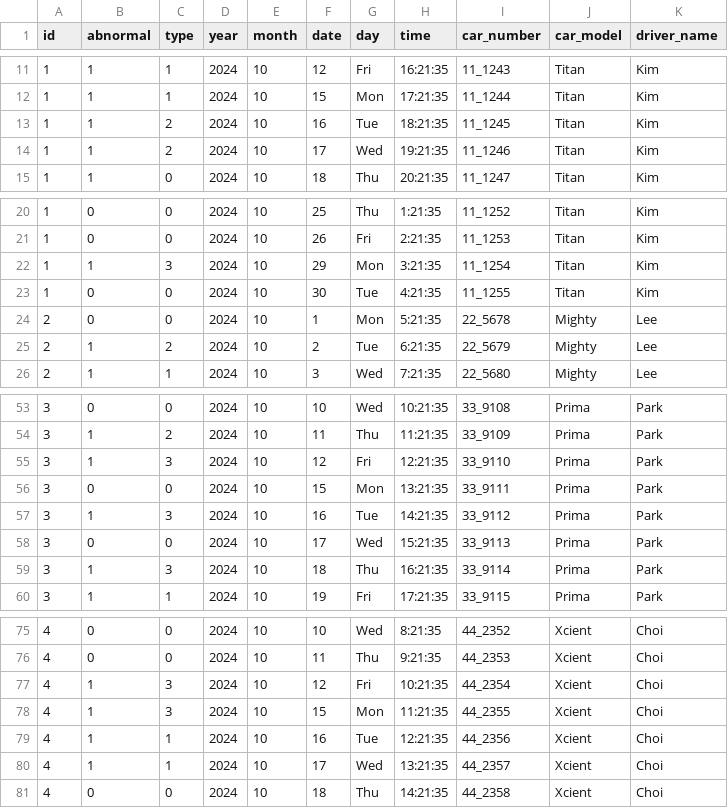
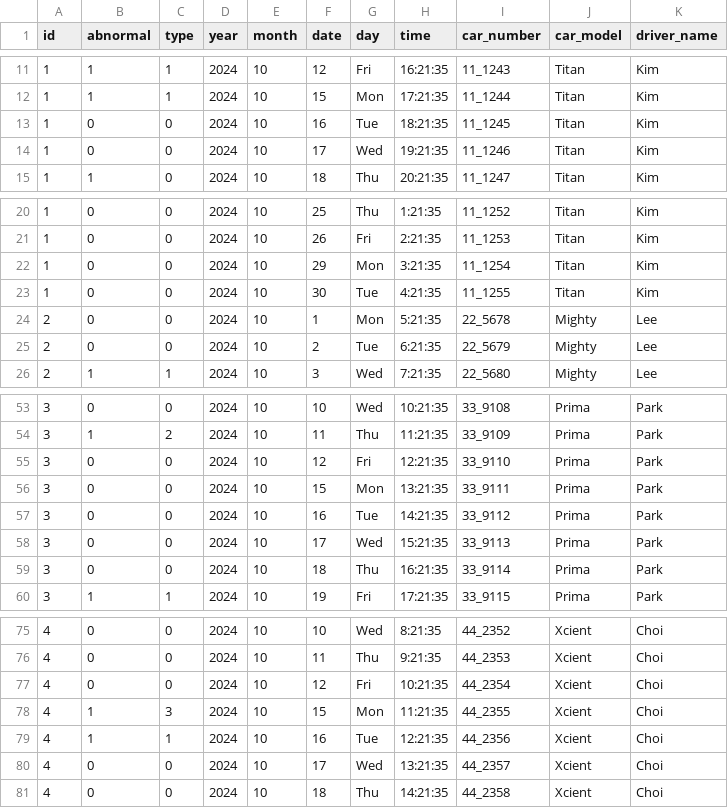
Before and after one commit to seonseono/hackerthon_Baekkyung, a CSV file: data/data.csv, drawn as a sheet; only a part is shown, gaps mark what is left out; the diff covers the shown part only.

Commit message:
update data

```diff
--- a/data/data.csv
+++ b/data/data.csv
@@ -12,4 +12,4 @@
 1,1,1,2024,10,15,Mon,17:21:35,11_1244,Titan,Kim
-1,1,2,2024,10,16,Tue,18:21:35,11_1245,Titan,Kim
-1,1,2,2024,10,17,Wed,19:21:35,11_1246,Titan,Kim
+1,0,0,2024,10,16,Tue,18:21:35,11_1245,Titan,Kim
+1,0,0,2024,10,17,Wed,19:21:35,11_1246,Titan,Kim
 1,1,0,2024,10,18,Thu,20:21:35,11_1247,Titan,Kim
@@ -21,6 +21,6 @@
 1,0,0,2024,10,26,Fri,2:21:35,11_1253,Titan,Kim
-1,1,3,2024,10,29,Mon,3:21:35,11_1254,Titan,Kim
+1,0,0,2024,10,29,Mon,3:21:35,11_1254,Titan,Kim
 1,0,0,2024,10,30,Tue,4:21:35,11_1255,Titan,Kim
 2,0,0,2024,10,1,Mon,5:21:35,22_5678,Mighty,Lee
-2,1,2,2024,10,2,Tue,6:21:35,22_5679,Mighty,Lee
+2,0,0,2024,10,2,Tue,6:21:35,22_5679,Mighty,Lee
 2,1,1,2024,10,3,Wed,7:21:35,22_5680,Mighty,Lee
@@ -54,7 +54,7 @@
 3,1,2,2024,10,11,Thu,11:21:35,33_9109,Prima,Park
-3,1,3,2024,10,12,Fri,12:21:35,33_9110,Prima,Park
+3,0,0,2024,10,12,Fri,12:21:35,33_9110,Prima,Park
 3,0,0,2024,10,15,Mon,13:21:35,33_9111,Prima,Park
-3,1,3,2024,10,16,Tue,14:21:35,33_9112,Prima,Park
+3,0,0,2024,10,16,Tue,14:21:35,33_9112,Prima,Park
 3,0,0,2024,10,17,Wed,15:21:35,33_9113,Prima,Park
-3,1,3,2024,10,18,Thu,16:21:35,33_9114,Prima,Park
+3,0,0,2024,10,18,Thu,16:21:35,33_9114,Prima,Park
 3,1,1,2024,10,19,Fri,17:21:35,33_9115,Prima,Park
@@ -76,6 +76,6 @@
 4,0,0,2024,10,11,Thu,9:21:35,44_2353,Xcient,Choi
-4,1,3,2024,10,12,Fri,10:21:35,44_2354,Xcient,Choi
+4,0,0,2024,10,12,Fri,10:21:35,44_2354,Xcient,Choi
 4,1,3,2024,10,15,Mon,11:21:35,44_2355,Xcient,Choi
 4,1,1,2024,10,16,Tue,12:21:35,44_2356,Xcient,Choi
-4,1,1,2024,10,17,Wed,13:21:35,44_2357,Xcient,Choi
+4,0,0,2024,10,17,Wed,13:21:35,44_2357,Xcient,Choi
 4,0,0,2024,10,18,Thu,14:21:35,44_2358,Xcient,Choi
```
Also changed, not shown: 9 edited cells elsewhere in this file, 1 other file.
